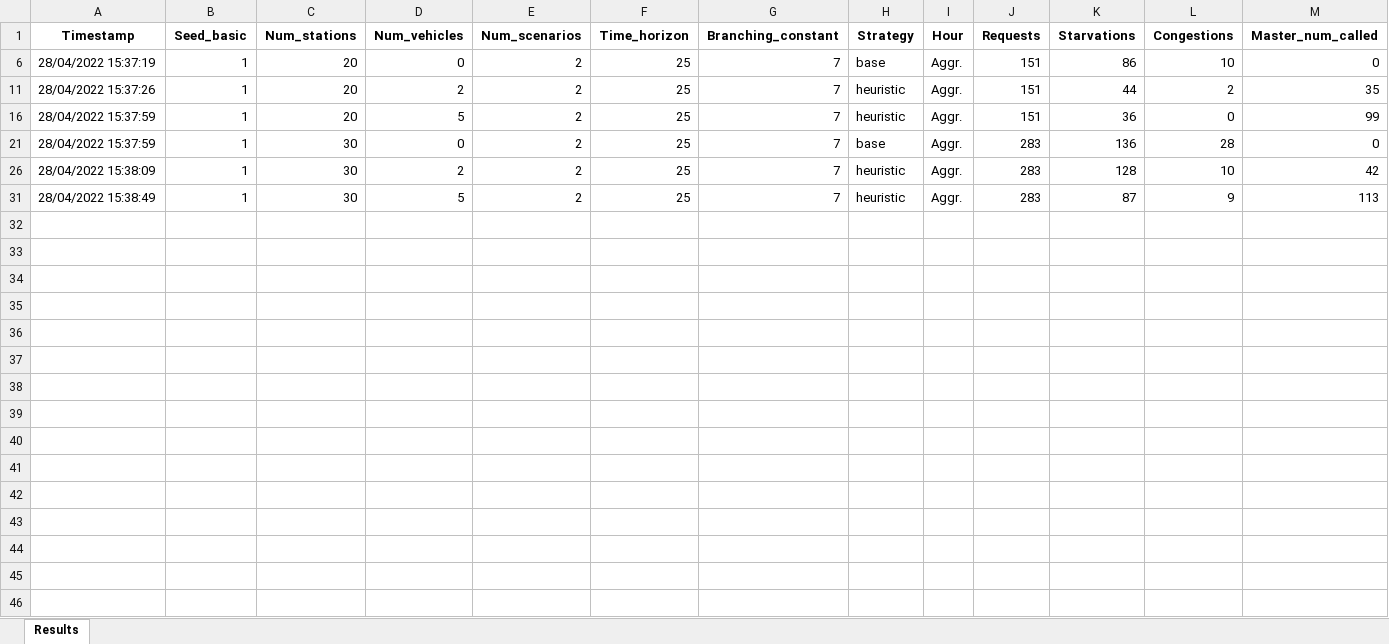
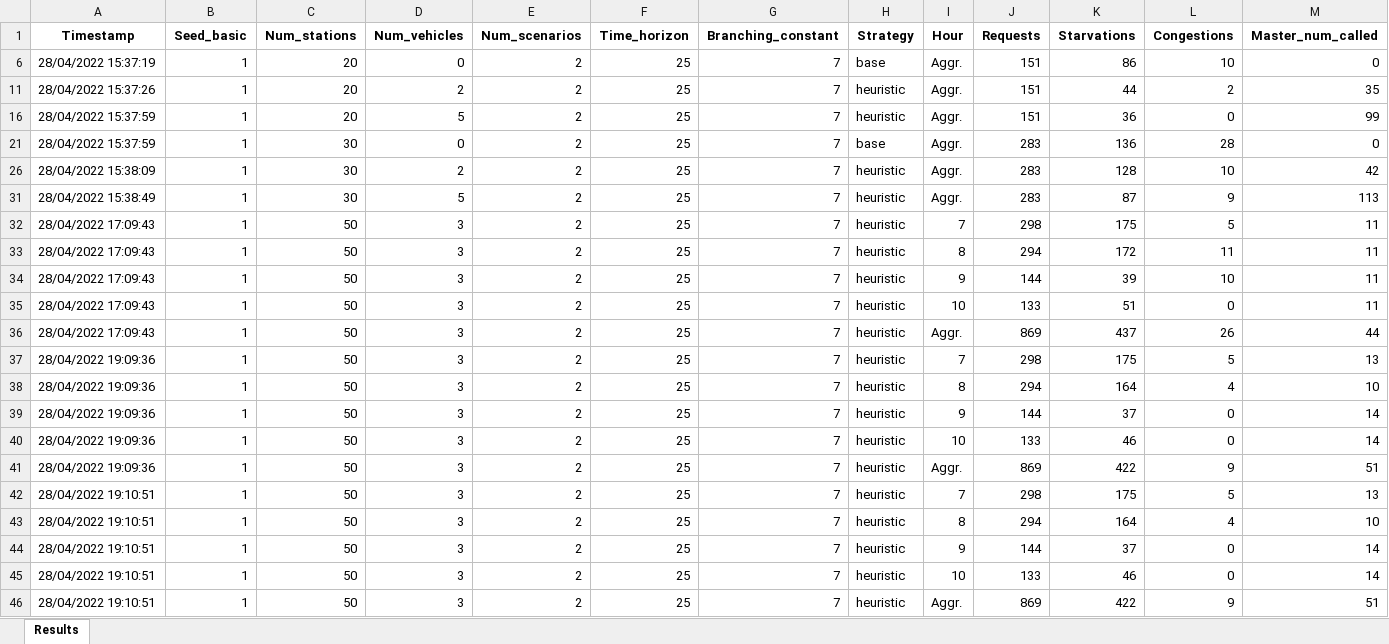
Before and after one commit to SteffenBakker/Master_Heuristic, an Excel workbook: Output/results.xlsx, sheet Results, drawn as a sheet; only a part is shown; values as stored, in another font and other column widths than the file's, no borders; table styles not drawn; rows hold the shown columns only; the diff names each change by its address in the sheet, - before the commit and + after, or states it on an @@ line.

Commit message:
Remove hardcoding of data
generate_route_pattern -> get_columns somehow screws up fllex and avg_handling

```diff
--- a/Output/results.xlsx (sheet Results)
+++ b/Output/results.xlsx (sheet Results)
+row 32: 28/04/2022 17:09:43 | 1 | 50 | 3 | 2 | 25 | 7 | heuristic | 7 | 298 | 175 | 5 | 11
+row 33: 28/04/2022 17:09:43 | 1 | 50 | 3 | 2 | 25 | 7 | heuristic | 8 | 294 | 172 | 11 | 11
+row 34: 28/04/2022 17:09:43 | 1 | 50 | 3 | 2 | 25 | 7 | heuristic | 9 | 144 | 39 | 10 | 11
+row 35: 28/04/2022 17:09:43 | 1 | 50 | 3 | 2 | 25 | 7 | heuristic | 10 | 133 | 51 | 0 | 11
+row 36: 28/04/2022 17:09:43 | 1 | 50 | 3 | 2 | 25 | 7 | heuristic | Aggr. | 869 | 437 | 26 | 44
+row 37: 28/04/2022 19:09:36 | 1 | 50 | 3 | 2 | 25 | 7 | heuristic | 7 | 298 | 175 | 5 | 13
+row 38: 28/04/2022 19:09:36 | 1 | 50 | 3 | 2 | 25 | 7 | heuristic | 8 | 294 | 164 | 4 | 10
+row 39: 28/04/2022 19:09:36 | 1 | 50 | 3 | 2 | 25 | 7 | heuristic | 9 | 144 | 37 | 0 | 14
+row 40: 28/04/2022 19:09:36 | 1 | 50 | 3 | 2 | 25 | 7 | heuristic | 10 | 133 | 46 | 0 | 14
+row 41: 28/04/2022 19:09:36 | 1 | 50 | 3 | 2 | 25 | 7 | heuristic | Aggr. | 869 | 422 | 9 | 51
+row 42: 28/04/2022 19:10:51 | 1 | 50 | 3 | 2 | 25 | 7 | heuristic | 7 | 298 | 175 | 5 | 13
+row 43: 28/04/2022 19:10:51 | 1 | 50 | 3 | 2 | 25 | 7 | heuristic | 8 | 294 | 164 | 4 | 10
+row 44: 28/04/2022 19:10:51 | 1 | 50 | 3 | 2 | 25 | 7 | heuristic | 9 | 144 | 37 | 0 | 14
+row 45: 28/04/2022 19:10:51 | 1 | 50 | 3 | 2 | 25 | 7 | heuristic | 10 | 133 | 46 | 0 | 14
+row 46: 28/04/2022 19:10:51 | 1 | 50 | 3 | 2 | 25 | 7 | heuristic | Aggr. | 869 | 422 | 9 | 51
```
Also changed, not shown: 9 other files.
